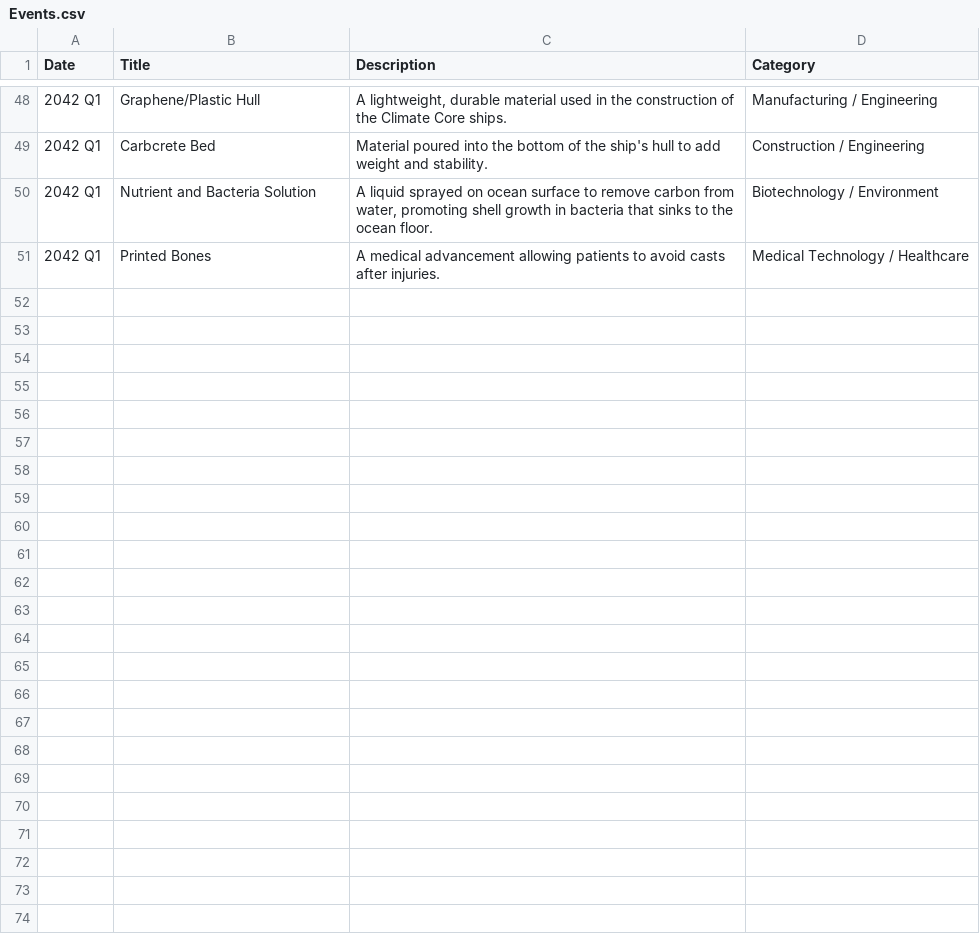
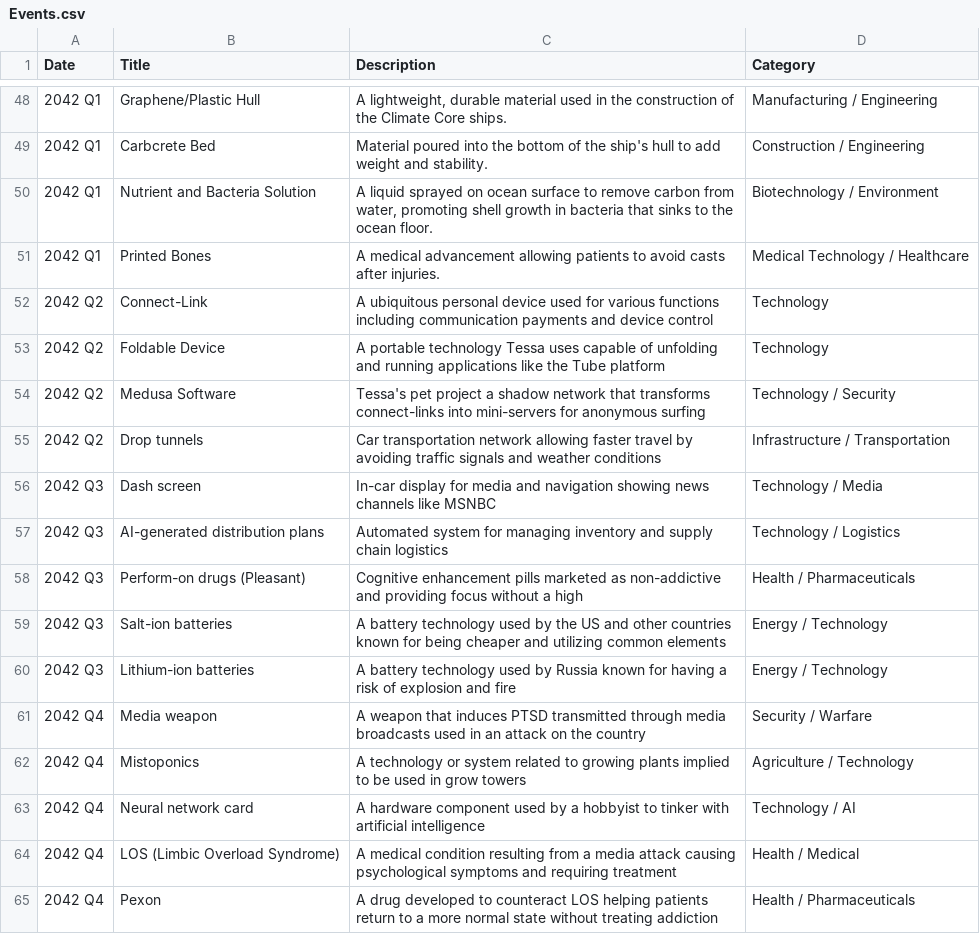
Before and after one commit to CytheCy/in20xx, a CSV file: Events.csv, drawn as a sheet; only a part is shown, gaps mark what is left out.

```diff
--- a/Events.csv
+++ b/Events.csv
@@ -51 +51,15 @@ Date,Title,Description,Category
 2042 Q1,Printed Bones,A medical advancement allowing patients to avoid casts after injuries.,Medical Technology / Healthcare
+2042 Q2,Connect-Link,A ubiquitous personal device used for various functions including communication payments and device control,Technology
+2042 Q2,Foldable Device,A portable technology Tessa uses capable of unfolding and running applications like the Tube platform,Technology
+2042 Q2,Medusa Software,Tessa's pet project a shadow network that transforms connect-links into mini-servers for anonymous surfing,Technology / Security
+2042 Q2,Drop tunnels,Car transportation network allowing faster travel by avoiding traffic signals and weather conditions,Infrastructure / Transportation
+2042 Q3,Dash screen,In-car display for media and navigation showing news channels like MSNBC,Technology / Media
+2042 Q3,AI-generated distribution plans,Automated system for managing inventory and supply chain logistics,Technology / Logistics
+2042 Q3,Perform-on drugs (Pleasant),Cognitive enhancement pills marketed as non-addictive and providing focus without a high,Health / Pharmaceuticals
+2042 Q3,Salt-ion batteries,A battery technology used by the US and other countries known for being cheaper and utilizing common elements,Energy / Technology
+2042 Q3,Lithium-ion batteries,A battery technology used by Russia known for having a risk of explosion and fire,Energy / Technology
+2042 Q4,Media weapon,A weapon that induces PTSD transmitted through media broadcasts used in an attack on the country,Security / Warfare
+2042 Q4,Mistoponics,A technology or system related to growing plants implied to be used in grow towers,Agriculture / Technology
+2042 Q4,Neural network card,A hardware component used by a hobbyist to tinker with artificial intelligence,Technology / AI
+2042 Q4,LOS (Limbic Overload Syndrome),A medical condition resulting from a media attack causing psychological symptoms and requiring treatment,Health / Medical
+2042 Q4,Pexon,A drug developed to counteract LOS helping patients return to a more normal state without treating addiction,Health / Pharmaceuticals
```
Also changed, not shown: 9 other files.
